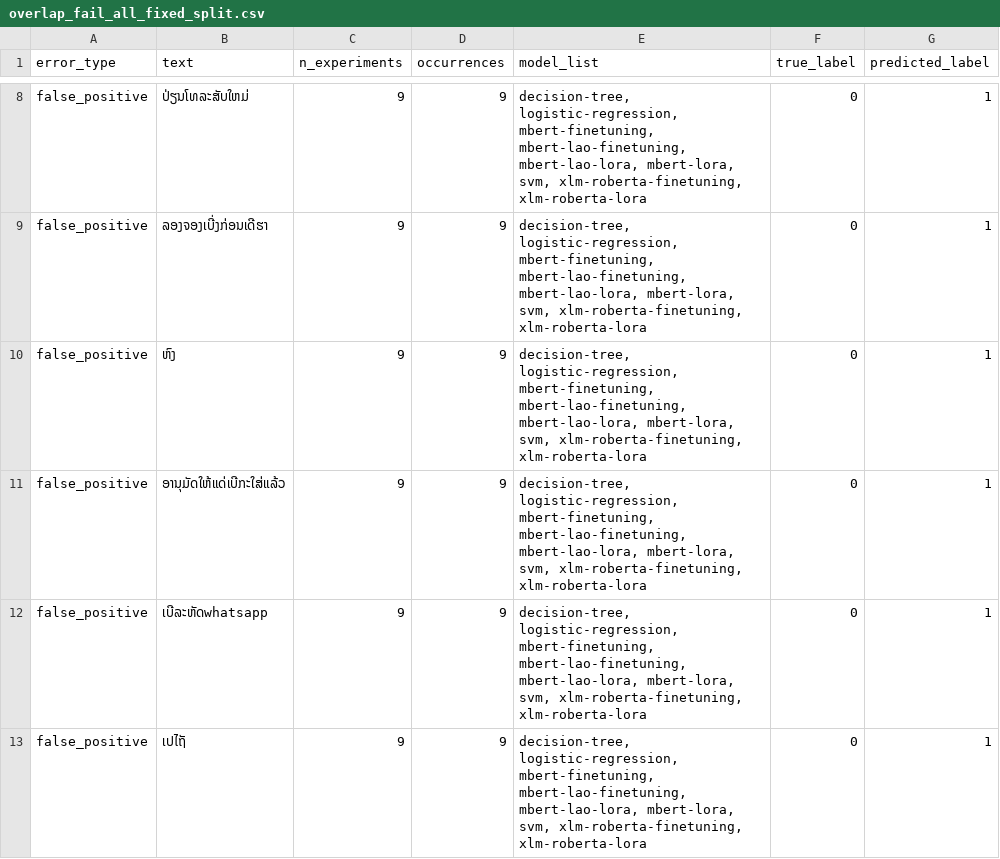
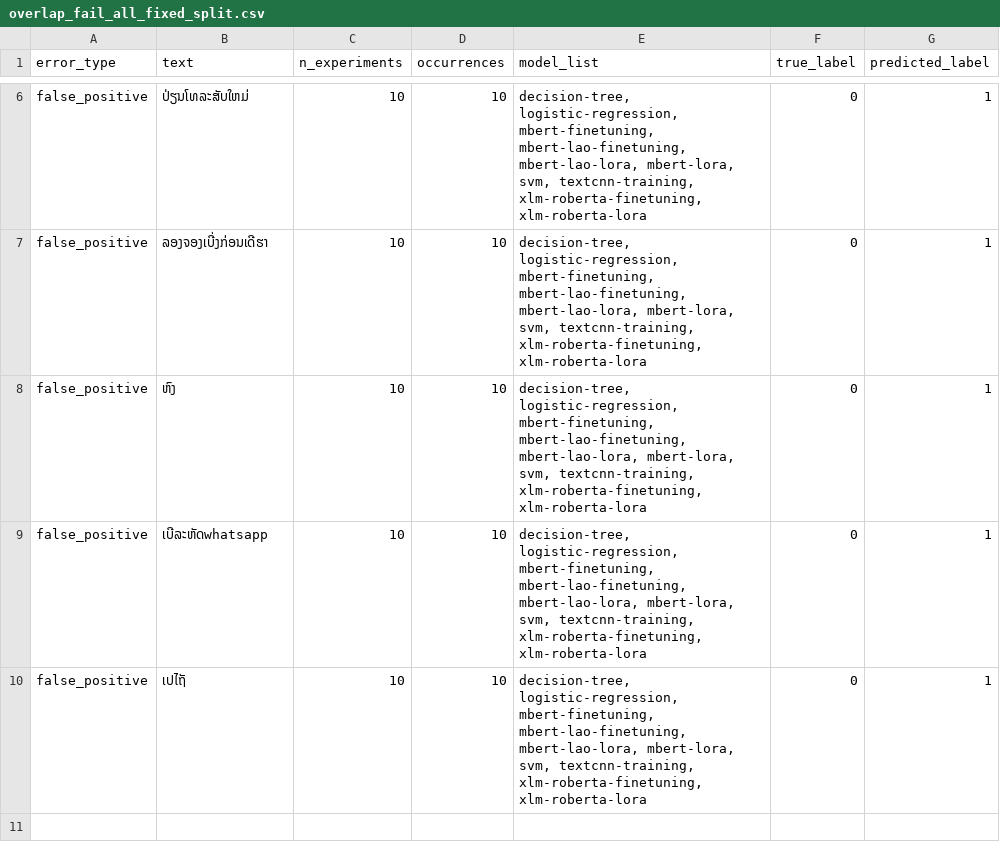
Before and after one commit to KT246/Lao-Sentiment-Research, a CSV file: latex/fp_fn/overlap_fail_all_fixed_split.csv, drawn as a sheet; only a part is shown, gaps mark what is left out; removed rows and columns are numbered as before the commit, all else as after; the diff covers the shown part only; the diff names each change by its address in the sheet, - before the commit and + after, or states it on an @@ line.

```diff
--- a/latex/fp_fn/overlap_fail_all_fixed_split.csv
+++ b/latex/fp_fn/overlap_fail_all_fixed_split.csv
-C6:C8 (n_experiments): 9
+C6:C8 (n_experiments): 10
-D6:D8 (occurrences): 9
+D6:D8 (occurrences): 10
-E6:E8 (model_list): …mbert-lora, svm, xlm-roberta-finetuning, xlm-roberta-lora
+E6:E8 (model_list): …mbert-lora, svm, textcnn-training, xlm-roberta-finetuning, xlm-roberta-lora
-row 11: false_positive | ອານຸມັດໃຫ້ແດ່ເບີກະໃສ່ແລ້ວ | 9 | 9 | decision-tree, logistic-regression, mbert-finetuning, mbert-lao-finetuning, mbert-lao-lora, mbert-lora, svm, xlm-roberta-finetuning, xlm-roberta-lora | 0 | 1
-C9:C10 (n_experiments): 9
+C9:C10 (n_experiments): 10
-D9:D10 (occurrences): 9
+D9:D10 (occurrences): 10
-E9:E10 (model_list): …mbert-lora, svm, xlm-roberta-finetuning, xlm-roberta-lora
+E9:E10 (model_list): …mbert-lora, svm, textcnn-training, xlm-roberta-finetuning, xlm-roberta-lora
```
Also changed, not shown: 2 removed rows and 12 edited cells elsewhere in this file, latex/fp_fn/overlap_fail_all_fixed_split_rows.csv, latex/fp_fn/overlap_fail_false_negative.csv, 57 other files.
